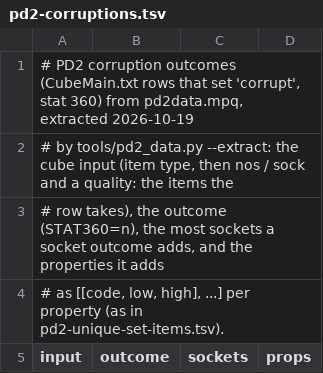
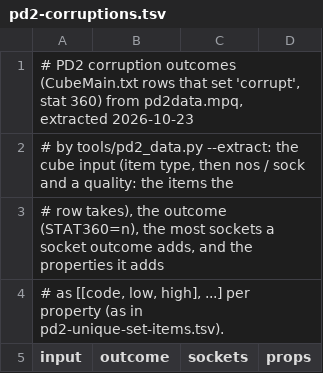
Before and after one commit to FiltersBy-Erazure/PD2-Loot-Filter, a TSV file: docs/pd2-corruptions.tsv, drawn as a sheet; only a part is shown.

```diff
--- a/docs/pd2-corruptions.tsv
+++ b/docs/pd2-corruptions.tsv
@@ -1,2 +1,2 @@
-# PD2 corruption outcomes (CubeMain.txt rows that set 'corrupt', stat 360) from pd2data.mpq, extracted 2026-10-19
+# PD2 corruption outcomes (CubeMain.txt rows that set 'corrupt', stat 360) from pd2data.mpq, extracted 2026-10-23
 # by tools/pd2_data.py --extract: the cube input (item type, then nos / sock and a quality: the items the
```
Also changed, not shown: docs/pd2-base-stats.tsv, docs/pd2-bases.tsv, 12 other files.
